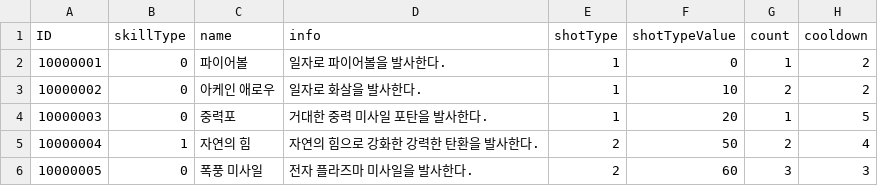
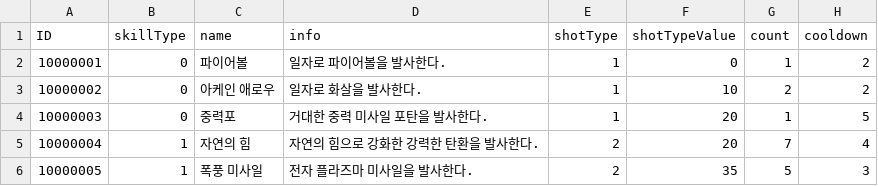
Before and after one commit to jack376/ppf_team_project, a CSV file: Assets/Resources/SkillSaveData.csv, drawn as a sheet; only a part is shown; the diff names each change by its address in the sheet, - before the commit and + after, or states it on an @@ line.

```diff
--- a/Assets/Resources/SkillSaveData.csv
+++ b/Assets/Resources/SkillSaveData.csv
-F5 (shotTypeValue): 50
+F5 (shotTypeValue): 20
-G5 (count): 2
+G5 (count): 7
-B6 (skillType): 0
+B6 (skillType): 1
-F6 (shotTypeValue): 60
+F6 (shotTypeValue): 35
-G6 (count): 3
+G6 (count): 5
```
Also changed, not shown: 19 other files.
